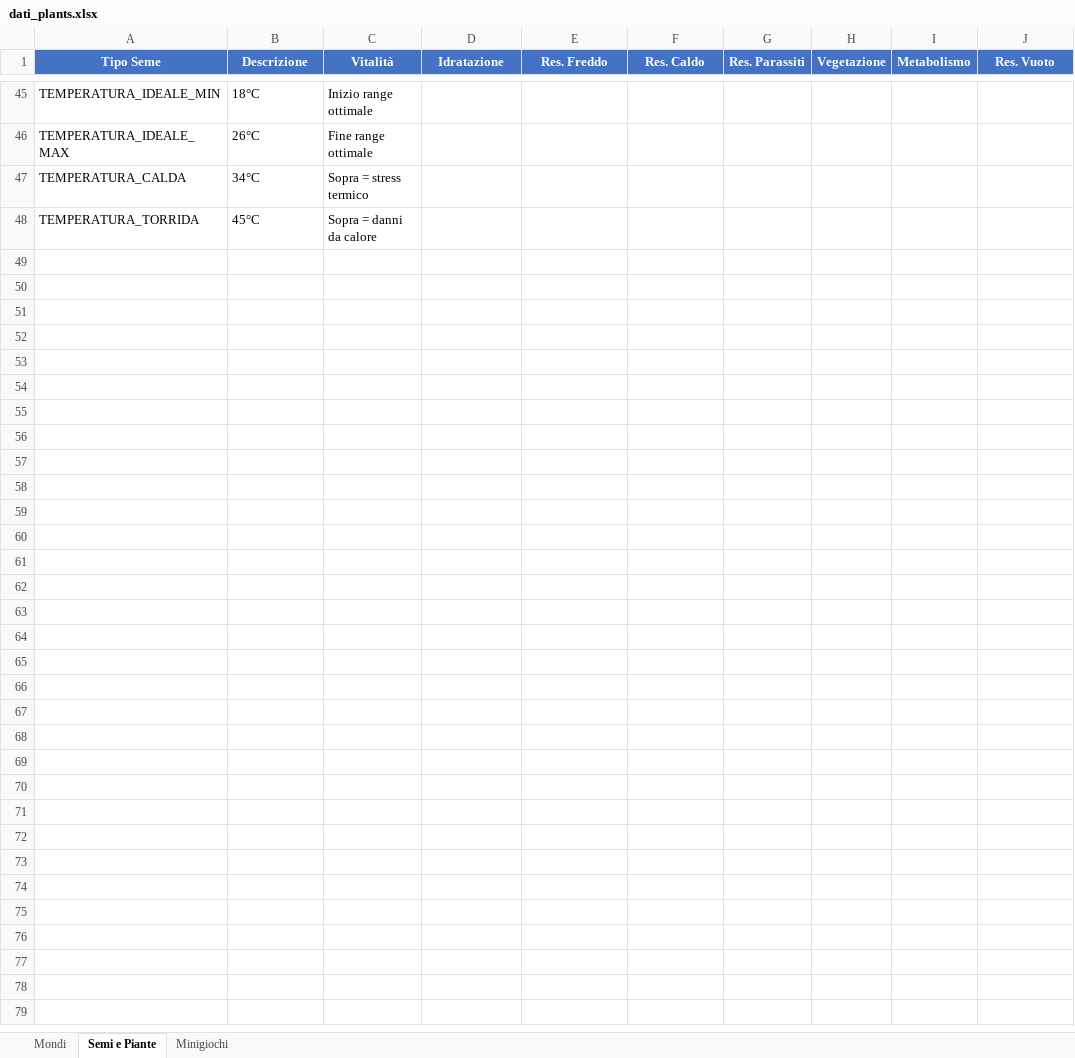
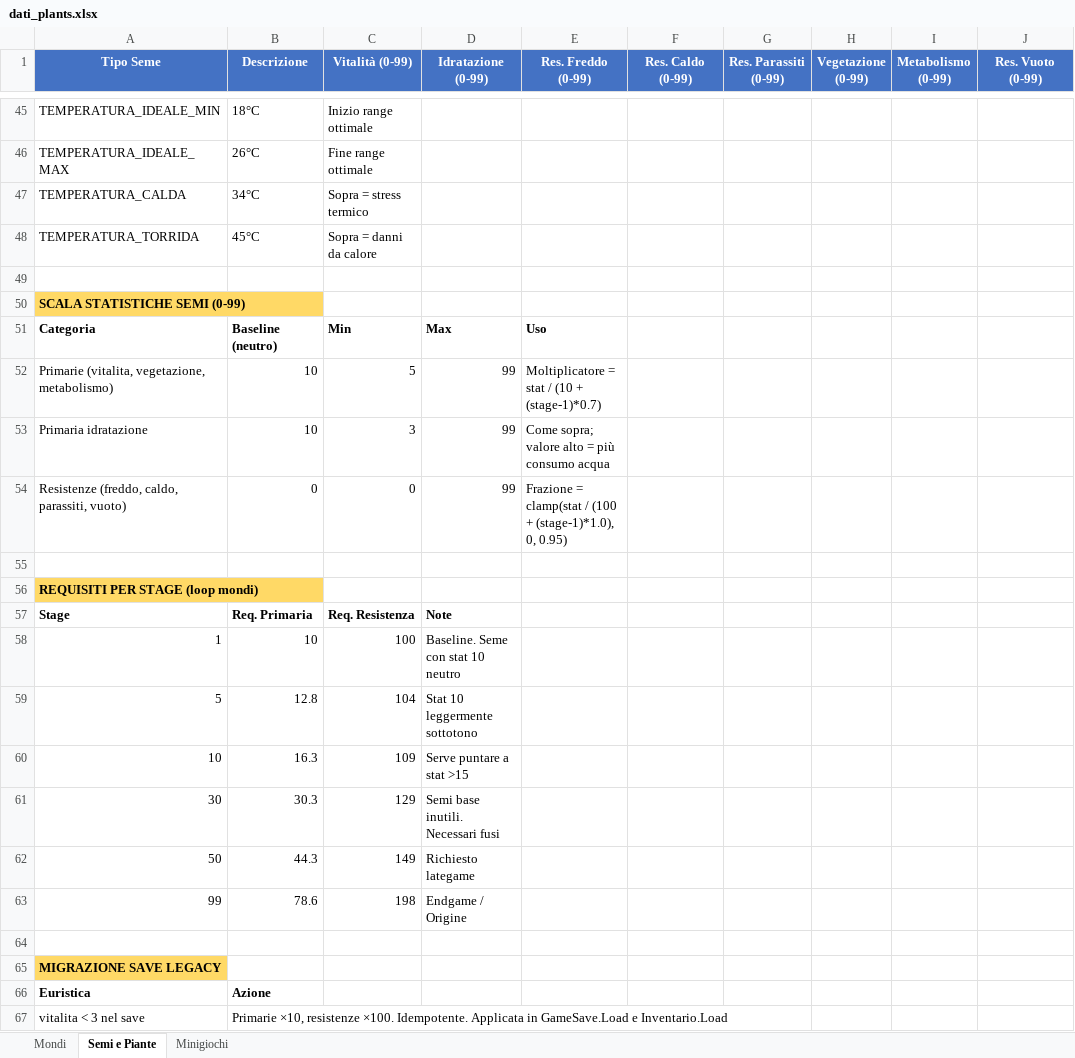
Before and after one commit to teo8860/Plants, an Excel workbook: dati_plants.xlsx, sheet Semi e Piante, drawn as a sheet; only a part is shown, gaps mark what is left out; values as stored, in another font and other column widths than the file's, no borders; the diff covers the shown part only; the diff names each change by its address in the sheet, - before the commit and + after, or states it on an @@ line.

```diff
--- a/dati_plants.xlsx (sheet Semi e Piante)
+++ b/dati_plants.xlsx (sheet Semi e Piante)
-C1: Vitalità
+C1: Vitalità (0-99)
-D1: Idratazione
+D1: Idratazione (0-99)
-E1: Res. Freddo
+E1: Res. Freddo (0-99)
-F1: Res. Caldo
+F1: Res. Caldo (0-99)
-G1: Res. Parassiti
+G1: Res. Parassiti (0-99)
-H1: Vegetazione
+H1: Vegetazione (0-99)
-I1: Metabolismo
+I1: Metabolismo (0-99)
-J1: Res. Vuoto
+J1: Res. Vuoto (0-99)
+row 49: (empty)
+row 50: SCALA STATISTICHE SEMI (0-99)
+row 51: Categoria | Baseline (neutro) | Min | Max | Uso
+row 52: Primarie (vitalita, vegetazione, metabolismo) | 10 | 5 | 99 | Moltiplicatore = stat / (10 + (stage-1)*0.7)
+row 53: Primaria idratazione | 10 | 3 | 99 | Come sopra; valore alto = più consumo acqua
+row 54: Resistenze (freddo, caldo, parassiti, vuoto) | 0 | 0 | 99 | Frazione = clamp(stat / (100 + (stage-1)*1.0), 0, 0.95)
+row 55: (empty)
+row 56: REQUISITI PER STAGE (loop mondi)
+row 57: Stage | Req. Primaria | Req. Resistenza | Note
+row 58: 1 | 10 | 100 | Baseline. Seme con stat 10 neutro
+row 59: 5 | 12.8 | 104 | Stat 10 leggermente sottotono
+row 60: 10 | 16.3 | 109 | Serve puntare a stat >15
+row 61: 30 | 30.3 | 129 | Semi base inutili. Necessari fusi
+row 62: 50 | 44.3 | 149 | Richiesto lategame
+row 63: 99 | 78.6 | 198 | Endgame / Origine
+row 64: (empty)
+row 65: MIGRAZIONE SAVE LEGACY
+row 66: Euristica | Azione
+row 67: vitalita < 3 nel save | Primarie ×10, resistenze ×100. Idempotente. Applicata in GameSave.Load e Inventario.Load
```
Also changed, not shown: 87 edited cells elsewhere in this sheet, 27 other files.
